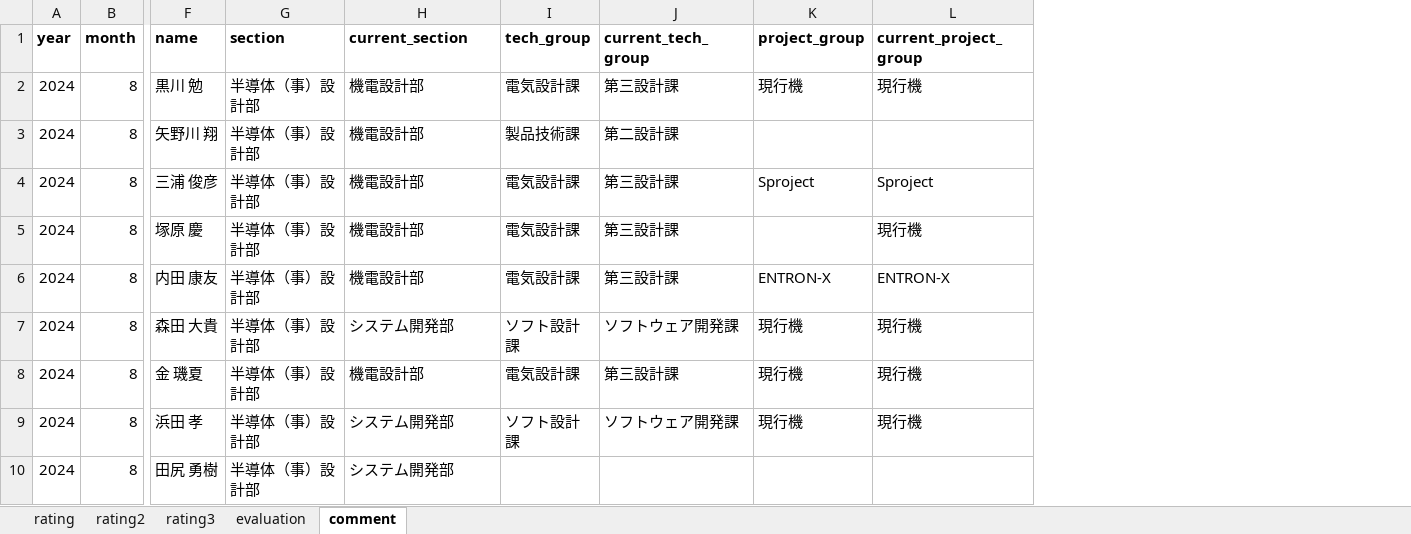
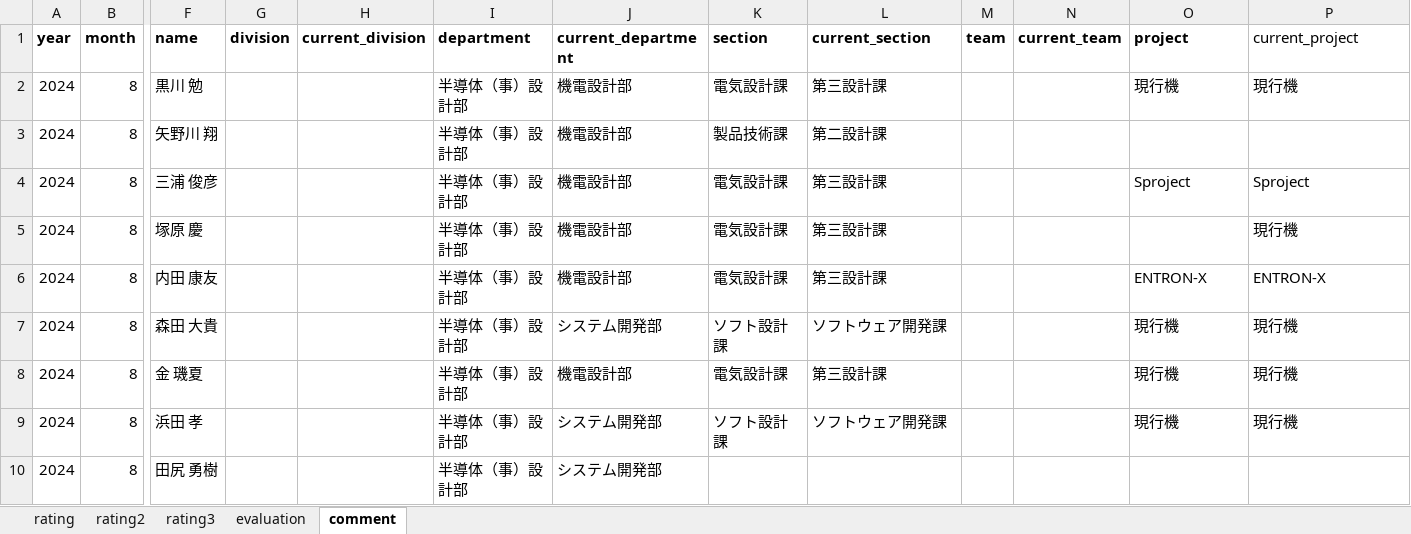
Before and after one commit to rdpishibashi/WorkEngagementSystem, an Excel workbook: SpreadSheet/MasterSS.xlsx, sheet comment, drawn as a sheet; only a part is shown, gaps mark what is left out; values as stored, in another font and other column widths than the file's, no borders; charts and pictures not drawn; addresses are those after the commit; the diff names each change by its address in the sheet, - before the commit and + after, or states it on an @@ line.

```diff
--- a/SpreadSheet/MasterSS.xlsx (sheet comment)
+++ b/SpreadSheet/MasterSS.xlsx (sheet comment)
+column G (division), empty
+column H (current_division), empty
+column M (team), empty
+column N (current_team), empty
-I1: section
+I1: department
-J1: current_section
+J1: current_department
-K1: tech_group
+K1: section
-L1: current_tech_group
+L1: current_section
-O1: project_group
+O1: project
-P1: current_project_group
+P1: current_project
-P1 bold: on
+P1 bold: off
```
Also changed, not shown: sheet rating, sheet evaluation, sheet rating3, sheet rating2, charts or pictures, SpreadSheet/CommentSS.xlsx, SpreadSheet/MemberSS.xlsx, 13 other files.
